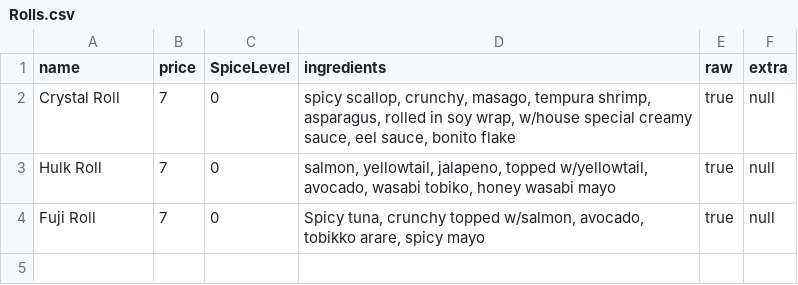
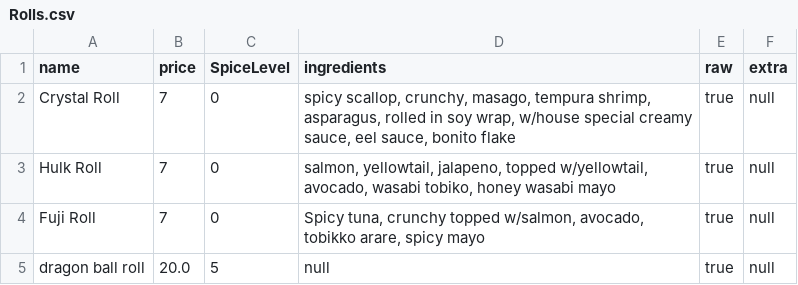
Before and after one commit to 0x2x/SushiAPI, a CSV file: files/menus/Rolls.csv, drawn as a sheet.

```diff
--- a/files/menus/Rolls.csv
+++ b/files/menus/Rolls.csv
@@ -4 +4,2 @@ Hulk Roll|7|0|salmon, yellowtail, jalapeno, topped w/yellowtail, avocado, wasabi
 Fuji Roll|7|0|Spicy tuna, crunchy topped w/salmon, avocado, tobikko arare, spicy mayo|true|null
+dragon ball roll|20.0|5|null|true|null
```
Also changed, not shown: 3 other files.
